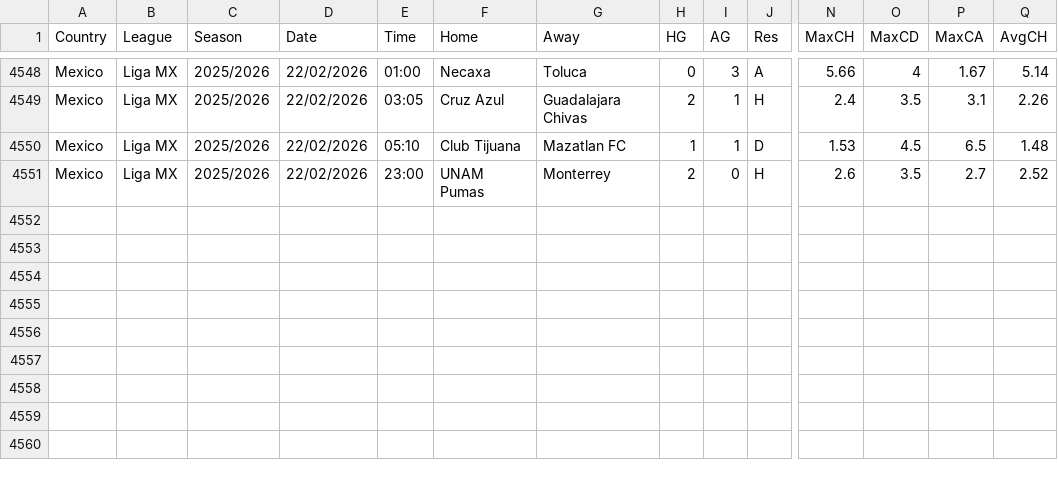
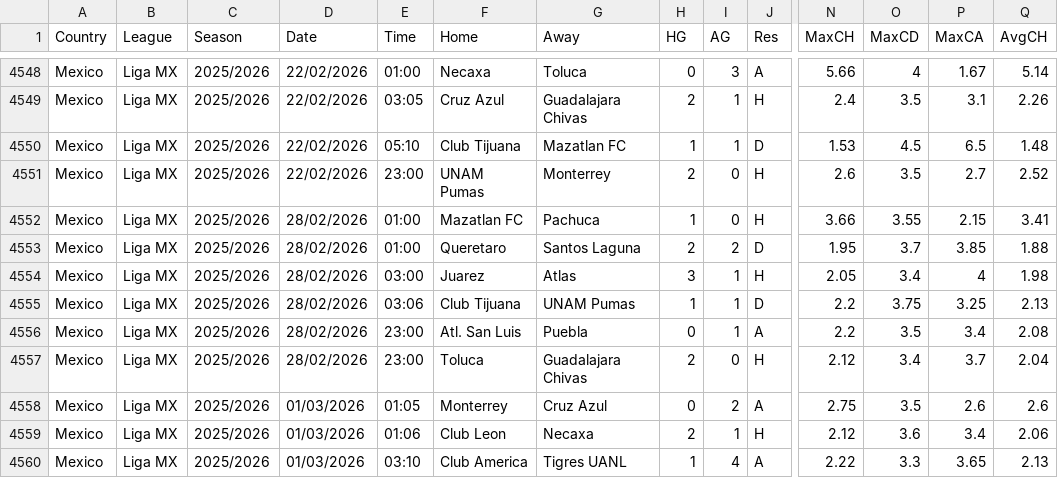
Before and after one commit to majoroka/sportBet-App, a CSV file: public/data/standings/MEX.csv, drawn as a sheet; only a part is shown, gaps mark what is left out; rows hold the shown columns only; the diff names each change by its address in the sheet, - before the commit and + after, or states it on an @@ line.

```diff
--- a/public/data/standings/MEX.csv
+++ b/public/data/standings/MEX.csv
+row 4552: Mexico | Liga MX | 2025/2026 | 28/02/2026 | 01:00 | Mazatlan FC | Pachuca | 1 | 0 | H | 3.66 | 3.55 | 2.15 | 3.41
+row 4553: Mexico | Liga MX | 2025/2026 | 28/02/2026 | 01:00 | Queretaro | Santos Laguna | 2 | 2 | D | 1.95 | 3.7 | 3.85 | 1.88
+row 4554: Mexico | Liga MX | 2025/2026 | 28/02/2026 | 03:00 | Juarez | Atlas | 3 | 1 | H | 2.05 | 3.4 | 4 | 1.98
+row 4555: Mexico | Liga MX | 2025/2026 | 28/02/2026 | 03:06 | Club Tijuana | UNAM Pumas | 1 | 1 | D | 2.2 | 3.75 | 3.25 | 2.13
+row 4556: Mexico | Liga MX | 2025/2026 | 28/02/2026 | 23:00 | Atl. San Luis | Puebla | 0 | 1 | A | 2.2 | 3.5 | 3.4 | 2.08
+row 4557: Mexico | Liga MX | 2025/2026 | 28/02/2026 | 23:00 | Toluca | Guadalajara Chivas | 2 | 0 | H | 2.12 | 3.4 | 3.7 | 2.04
+row 4558: Mexico | Liga MX | 2025/2026 | 01/03/2026 | 01:05 | Monterrey | Cruz Azul | 0 | 2 | A | 2.75 | 3.5 | 2.6 | 2.6
+row 4559: Mexico | Liga MX | 2025/2026 | 01/03/2026 | 01:06 | Club Leon | Necaxa | 2 | 1 | H | 2.12 | 3.6 | 3.4 | 2.06
+row 4560: Mexico | Liga MX | 2025/2026 | 01/03/2026 | 03:10 | Club America | Tigres UANL | 1 | 4 | A | 2.22 | 3.3 | 3.65 | 2.13
```
Also changed, not shown: public/data/standings/ARG.csv, public/data/standings/IRL.csv, 6 other files.
